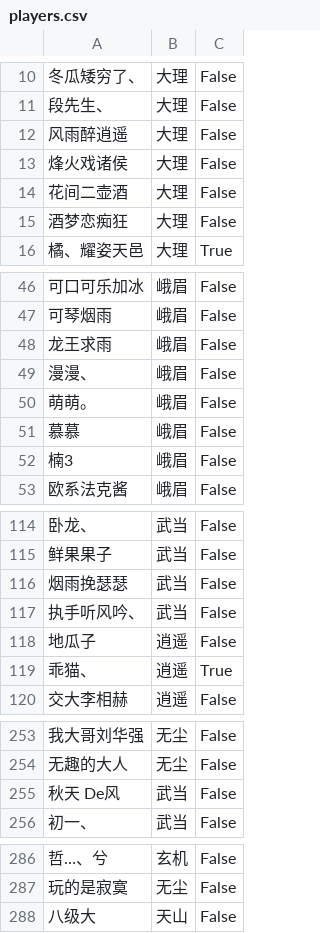
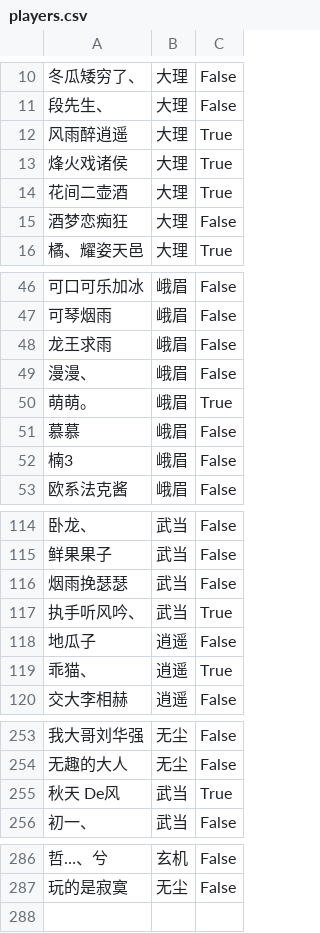
Before and after one commit to elliottfeng/game-team-system, a CSV file: data/players.csv, drawn as a sheet; only a part is shown, gaps mark what is left out; the diff names each change by its address in the sheet, - before the commit and + after, or states it on an @@ line.

Commit message:
Update players data

```diff
--- a/data/players.csv
+++ b/data/players.csv
-C12:C14: False
+C12:C14: True
-C50: False
+C50: True
-C117: False
+C117: True
-C255: False
+C255: True
-row 288: 八级大 | 天山 | False
```
